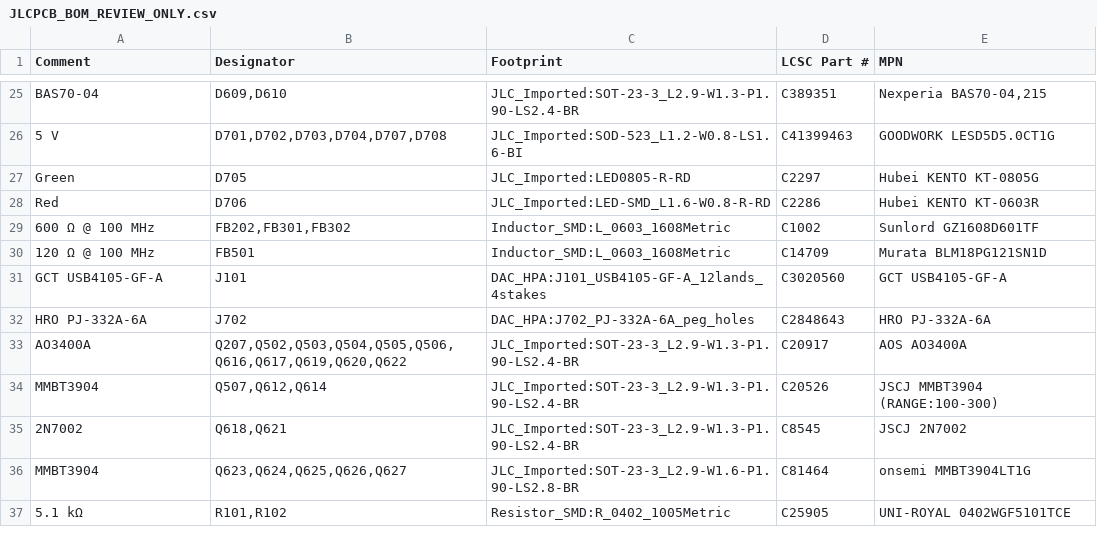
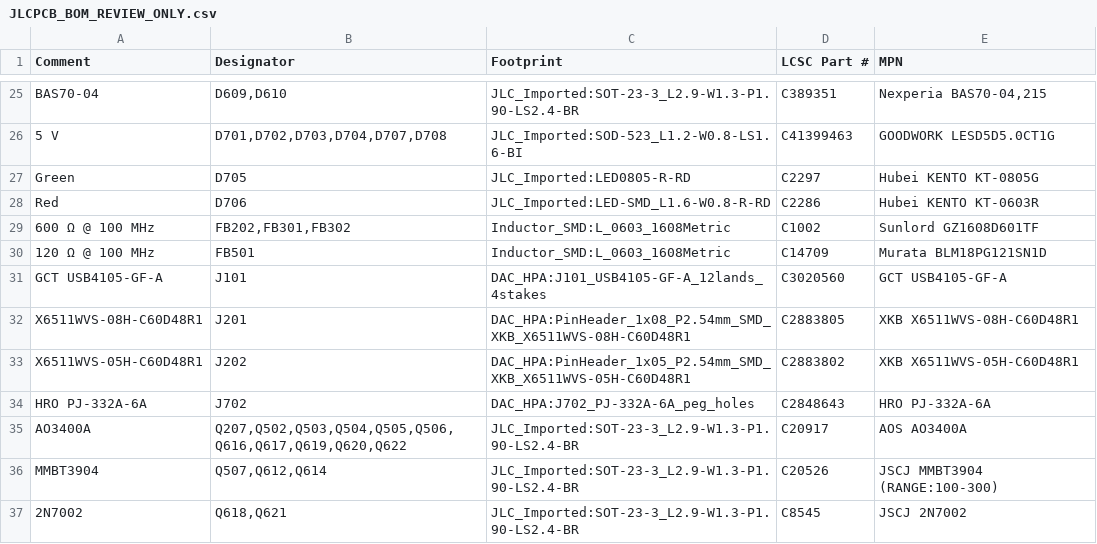
Before and after one commit to ooyang0325/Hi-Res-DAC, a CSV file: hardware/JLCPCB_BOM_REVIEW_ONLY.csv, drawn as a sheet; only a part is shown, gaps mark what is left out; the shorter side is filled out with more unchanged rows.

```diff
--- a/hardware/JLCPCB_BOM_REVIEW_ONLY.csv
+++ b/hardware/JLCPCB_BOM_REVIEW_ONLY.csv
@@ -31,2 +31,4 @@ Red,D706,JLC_Imported:LED-SMD_L1.6-W0.8-R-RD,C2286,Hubei KENTO KT-0603R
 GCT USB4105-GF-A,J101,DAC_HPA:J101_USB4105-GF-A_12lands_4stakes,C3020560,GCT USB4105-GF-A
+X6511WVS-08H-C60D48R1,J201,DAC_HPA:PinHeader_1x08_P2.54mm_SMD_XKB_X6511WVS-08H-C60D48R1,C2883805,XKB X6511WVS-08H-C60D48R1
+X6511WVS-05H-C60D48R1,J202,DAC_HPA:PinHeader_1x05_P2.54mm_SMD_XKB_X6511WVS-05H-C60D48R1,C2883802,XKB X6511WVS-05H-C60D48R1
 HRO PJ-332A-6A,J702,DAC_HPA:J702_PJ-332A-6A_peg_holes,C2848643,HRO PJ-332A-6A
```
Also changed, not shown: 16 other files.
